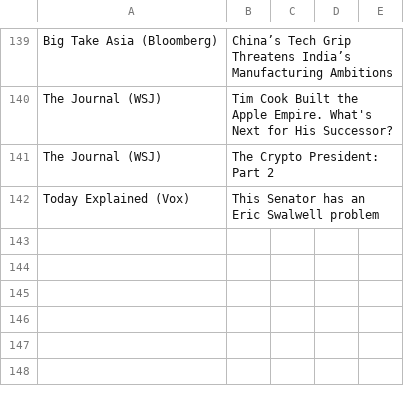
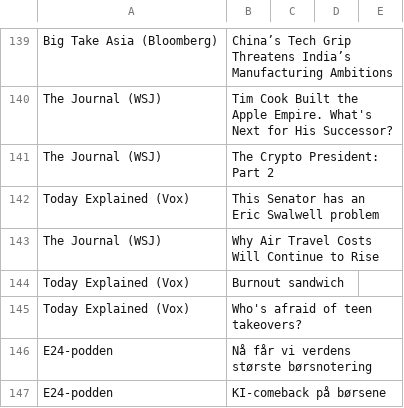
Before and after one commit to cathrinei/AIPodcastClaude, a CSV file: rejected_episodes.csv, drawn as a sheet; only a part is shown, gaps mark what is left out.

```diff
--- a/rejected_episodes.csv
+++ b/rejected_episodes.csv
@@ -142 +142,6 @@ The Journal (WSJ),The Crypto President: Part 2
 Today Explained (Vox),This Senator has an Eric Swalwell problem
+The Journal (WSJ),Why Air Travel Costs Will Continue to Rise
+Today Explained (Vox),Burnout sandwich
+Today Explained (Vox),Who's afraid of teen takeovers?
+E24-podden,Nå får vi verdens største børsnotering
+E24-podden,KI-comeback på børsene
```
Also changed, not shown: 1 other file.
